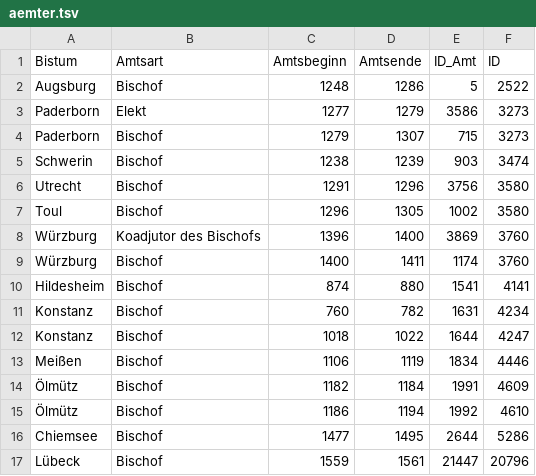
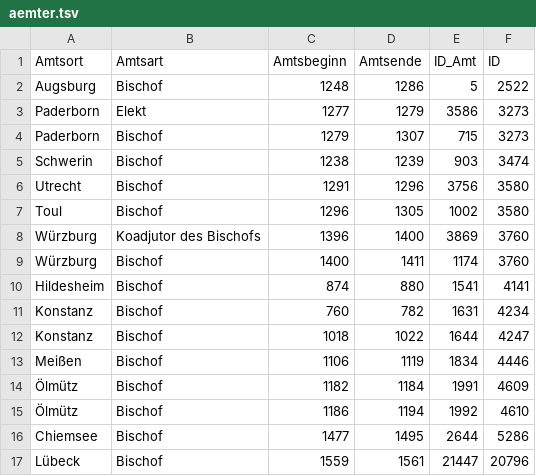
Before and after one commit to WIAG-ADW-GOE/GSquery.jl, a TSV file: data/aemter.tsv, drawn as a sheet.

Commit message:
Adapt documentation and sample data

```diff
--- a/data/aemter.tsv
+++ b/data/aemter.tsv
@@ -1,2 +1,2 @@
-Bistum	Amtsart	Amtsbeginn	Amtsende	ID_Amt	ID
+Amtsort	Amtsart	Amtsbeginn	Amtsende	ID_Amt	ID
 Augsburg	Bischof	1248	1286	5	2522
```
Also changed, not shown: 1 other file.
